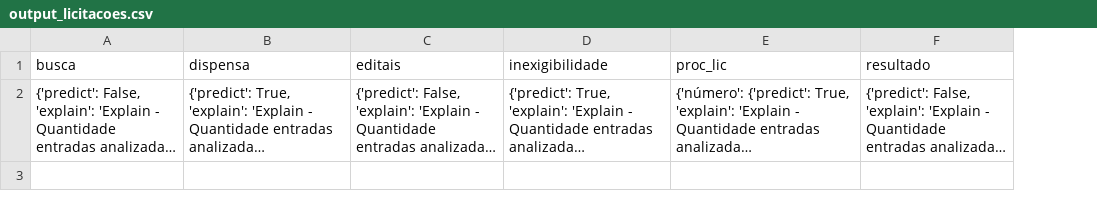
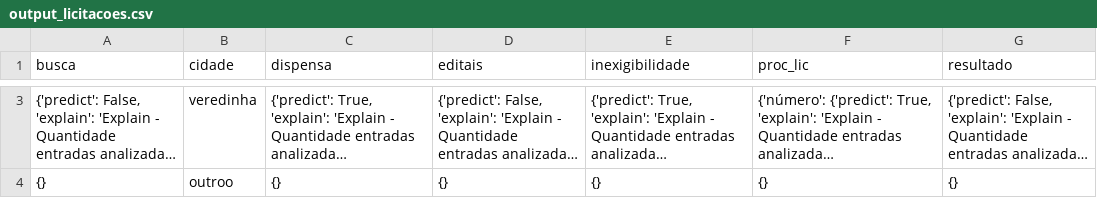
Before and after one commit to MPMG-DCC-UFMG/F01, a CSV file: src/output_licitacoes.csv, drawn as a sheet; only a part is shown, gaps mark what is left out; long unchanged cells end in …; addresses are those after the commit; the diff covers the shown part only; the diff names each change by its address in the sheet, - before the commit and + after, or states it on an @@ line.

```diff
--- a/src/output_licitacoes.csv
+++ b/src/output_licitacoes.csv
+column B (cidade), row 3: veredinha
+row 4: {} | outroo | {} | {} | {} | {} | {}
```
Also changed, not shown: 1 added row elsewhere in this file, 2 other files.
